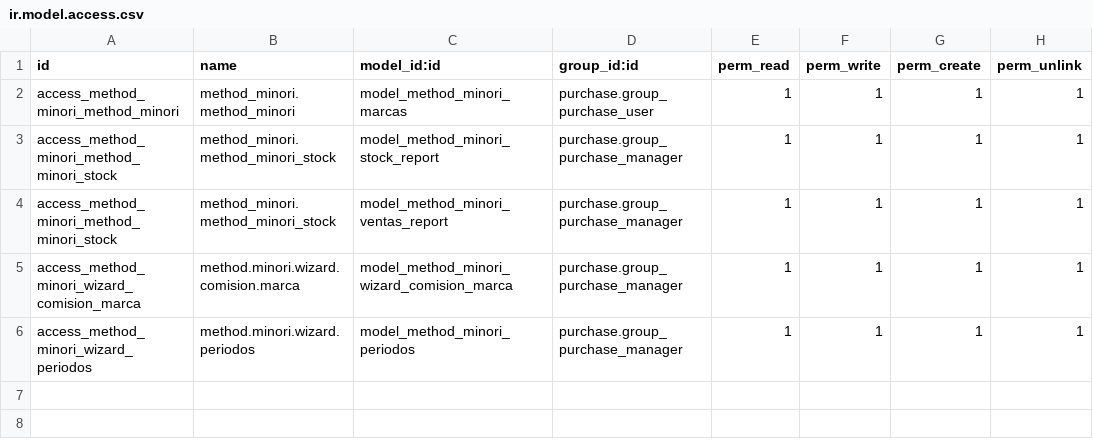
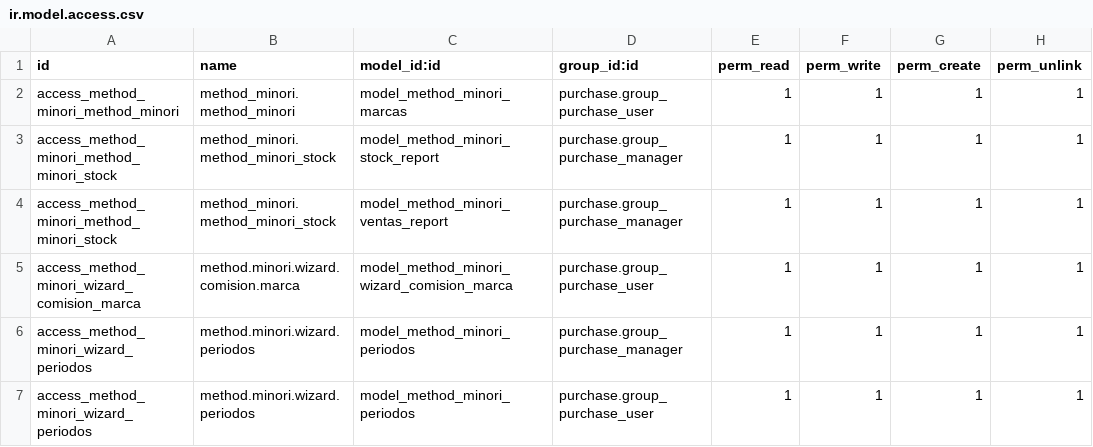
Before and after one commit to Cesar250101/method_minori, a CSV file: security/ir.model.access.csv, drawn as a sheet.

```diff
--- a/security/ir.model.access.csv
+++ b/security/ir.model.access.csv
@@ -4,3 +4,4 @@ access_method_minori_method_minori_stock,method_minori.method_minori_stock,model
 access_method_minori_method_minori_stock,method_minori.method_minori_stock,model_method_minori_ventas_report,purchase.group_purchase_manager,1,1,1,1
-access_method_minori_wizard_comision_marca,method.minori.wizard.comision.marca,model_method_minori_wizard_comision_marca,purchase.group_purchase_manager,1,1,1,1
+access_method_minori_wizard_comision_marca,method.minori.wizard.comision.marca,model_method_minori_wizard_comision_marca,purchase.group_purchase_user,1,1,1,1
 access_method_minori_wizard_periodos,method.minori.wizard.periodos,model_method_minori_periodos,purchase.group_purchase_manager,1,1,1,1
+access_method_minori_wizard_periodos,method.minori.wizard.periodos,model_method_minori_periodos,purchase.group_purchase_user,1,1,1,1
```
Also changed, not shown: 2 other files.
